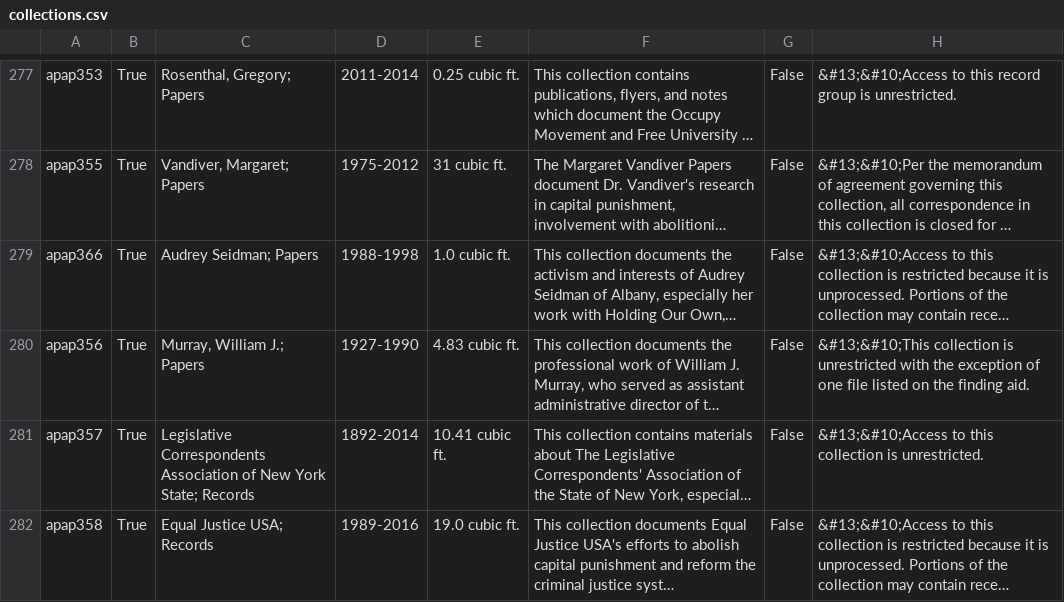
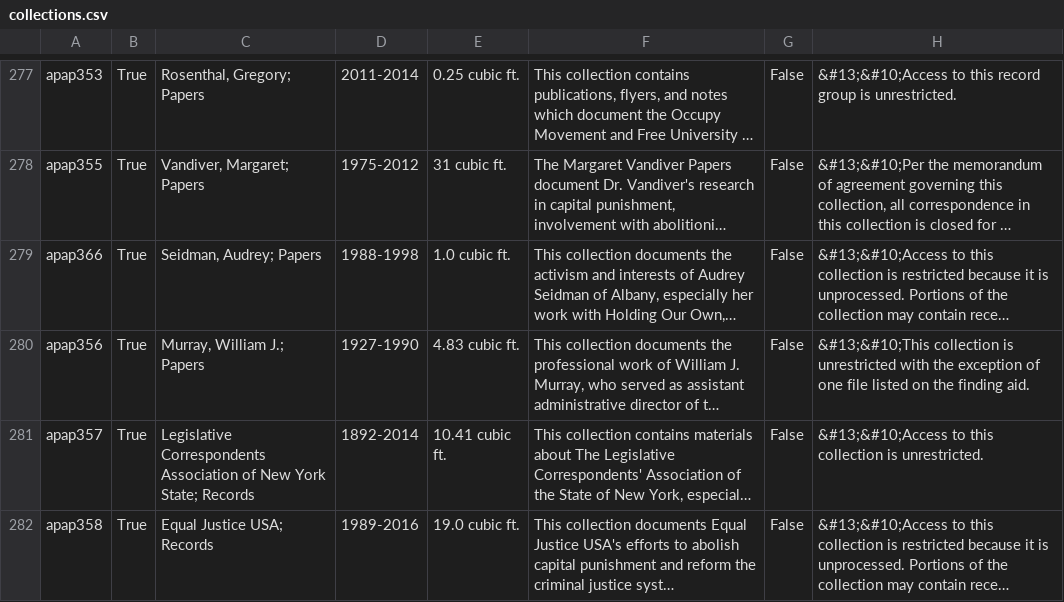
Before and after one commit to UAlbanyArchives/collections, a CSV file: staticData/collections.csv, drawn as a sheet; only a part is shown, gaps mark what is left out; long unchanged cells end in …; the diff names each change by its address in the sheet, - before the commit and + after, or states it on an @@ line.

Commit message:
modified collections exported from ArchivesSpace

```diff
--- a/staticData/collections.csv
+++ b/staticData/collections.csv
-C279: Audrey Seidman; Papers
+C279: Seidman, Audrey; Papers
```
Also changed, not shown: 4 other files.
